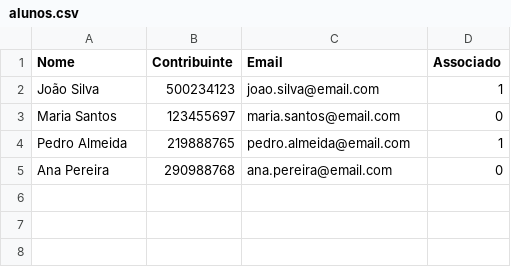
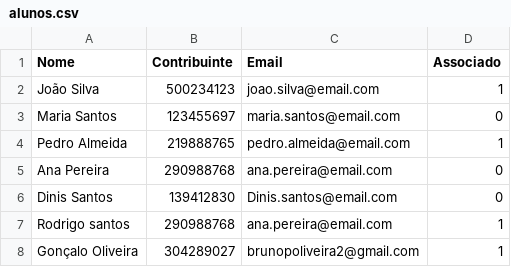
Before and after one commit to Boliveira2/School, a CSV file: GestorReceitas/InputFiles/alunos.csv, drawn as a sheet; the diff names each change by its address in the sheet, - before the commit and + after, or states it on an @@ line.

```diff
--- a/GestorReceitas/InputFiles/alunos.csv
+++ b/GestorReceitas/InputFiles/alunos.csv
+row 6: Dinis Santos | 139412830 | Dinis.santos@email.com | 0
+row 7: Rodrigo santos | 290988768 | ana.pereira@email.com | 1
+row 8: Gonçalo Oliveira | 304289027 | brunopoliveira2@gmail.com | 1
```
Also changed, not shown: 6 other files.
